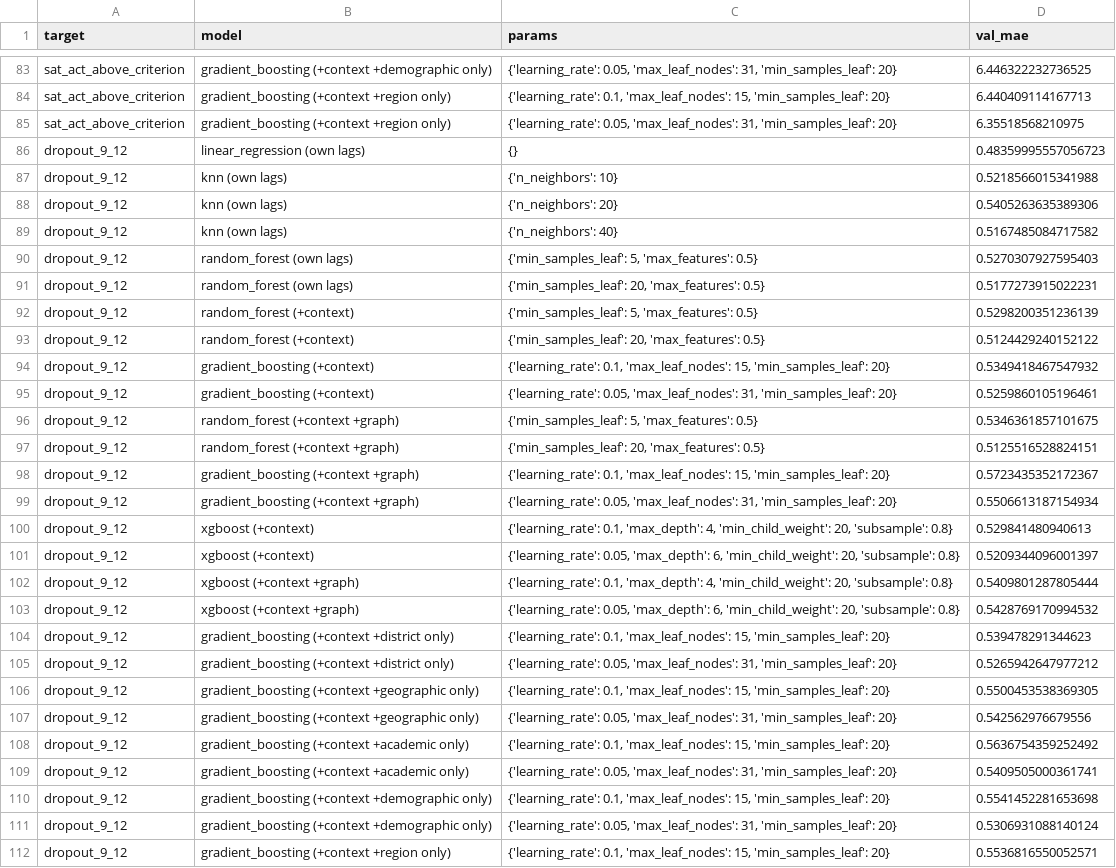
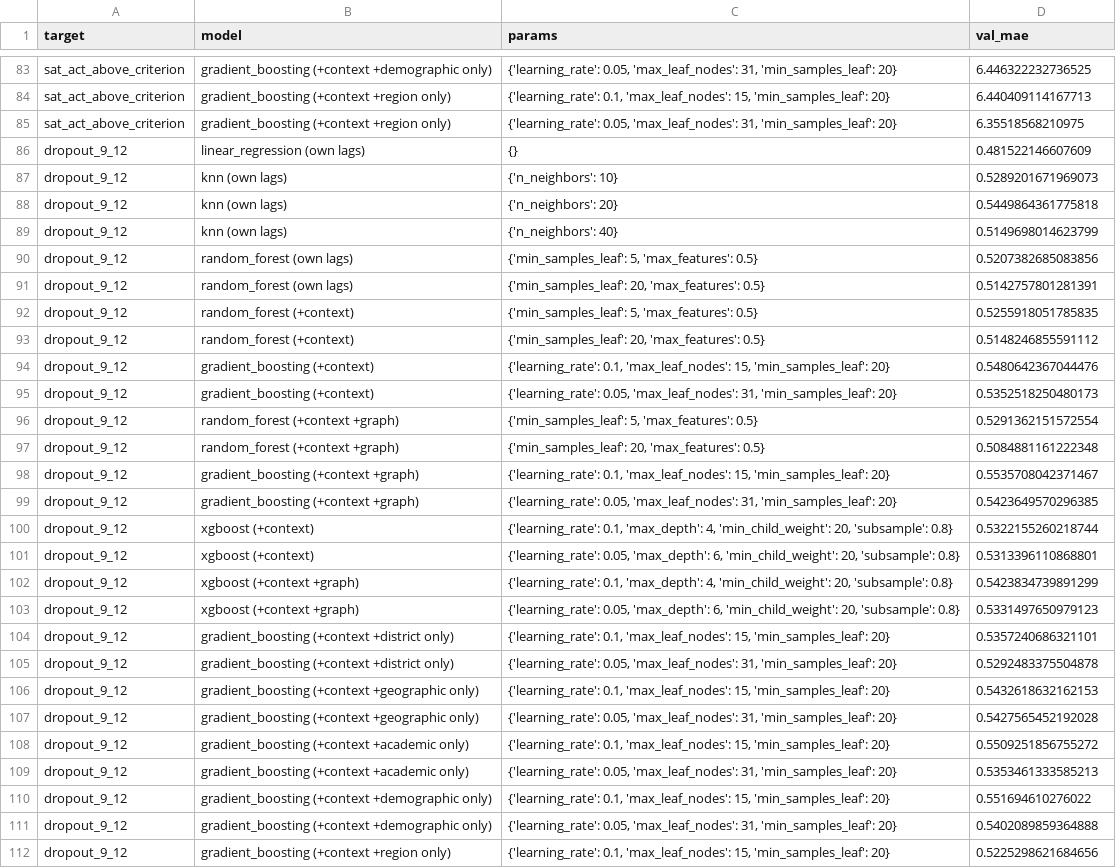
Before and after one commit to MajinVegetaaa/TEA-STGNN, a CSV file: results/relative/tuning.csv, drawn as a sheet; only a part is shown, gaps mark what is left out; the diff covers the shown part only; the diff names each change by its address in the sheet, - before the commit and + after, or states it on an @@ line.

```diff
--- a/results/relative/tuning.csv
+++ b/results/relative/tuning.csv
-D86 (val_mae): 0.48359995557056723
+D86 (val_mae): 0.481522146607609
-D87 (val_mae): 0.5218566015341988
+D87 (val_mae): 0.5289201671969073
-D88 (val_mae): 0.5405263635389306
+D88 (val_mae): 0.5449864361775818
-D89 (val_mae): 0.5167485084717582
+D89 (val_mae): 0.5149698014623799
-D90 (val_mae): 0.5270307927595403
+D90 (val_mae): 0.5207382685083856
-D91 (val_mae): 0.5177273915022231
+D91 (val_mae): 0.5142757801281391
-D92 (val_mae): 0.5298200351236139
+D92 (val_mae): 0.5255918051785835
-D93 (val_mae): 0.5124429240152122
+D93 (val_mae): 0.5148246855591112
-D94 (val_mae): 0.5349418467547932
+D94 (val_mae): 0.5480642367044476
-D95 (val_mae): 0.5259860105196461
+D95 (val_mae): 0.5352518250480173
-D96 (val_mae): 0.5346361857101675
+D96 (val_mae): 0.5291362151572554
-D97 (val_mae): 0.5125516528824151
+D97 (val_mae): 0.5084881161222348
-D98 (val_mae): 0.5723435352172367
+D98 (val_mae): 0.5535708042371467
-D99 (val_mae): 0.5506613187154934
+D99 (val_mae): 0.5423649570296385
-D100 (val_mae): 0.529841480940613
+D100 (val_mae): 0.5322155260218744
-D101 (val_mae): 0.5209344096001397
+D101 (val_mae): 0.5313396110868801
-D102 (val_mae): 0.5409801287805444
+D102 (val_mae): 0.5423834739891299
-D103 (val_mae): 0.5428769170994532
+D103 (val_mae): 0.5331497650979123
-D104 (val_mae): 0.539478291344623
+D104 (val_mae): 0.5357240686321101
-D105 (val_mae): 0.5265942647977212
+D105 (val_mae): 0.5292483375504878
-D106 (val_mae): 0.5500453538369305
+D106 (val_mae): 0.5432618632162153
-D107 (val_mae): 0.542562976679556
+D107 (val_mae): 0.5427565452192028
-D108 (val_mae): 0.5636754359252492
+D108 (val_mae): 0.5509251856755272
-D109 (val_mae): 0.5409505000361741
+D109 (val_mae): 0.5353461333585213
-D110 (val_mae): 0.5541452281653698
+D110 (val_mae): 0.551694610276022
-D111 (val_mae): 0.5306931088140124
+D111 (val_mae): 0.5402089859364888
-D112 (val_mae): 0.5536816550052571
+D112 (val_mae): 0.5225298621684656
```
Also changed, not shown: 141 edited cells elsewhere in this file, results/level/comparisons.csv, results/level/tuning.csv, 13 other files.
